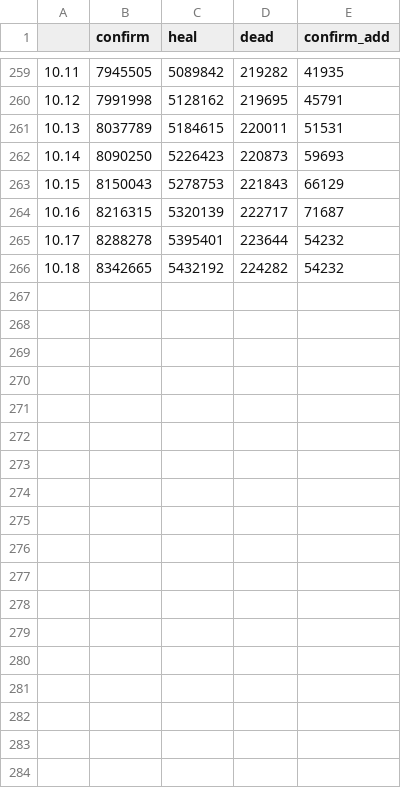
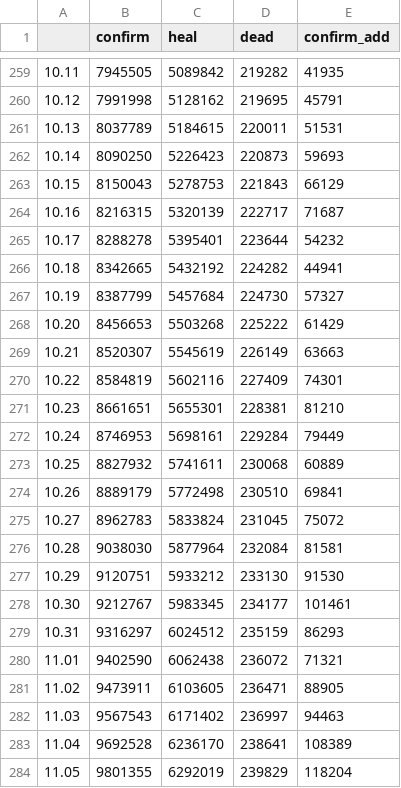
Before and after one commit to chenxuefan/NCP, a CSV file: tables/美国.csv, drawn as a sheet; only a part is shown, gaps mark what is left out; the diff covers the shown part only.

```diff
--- a/tables/美国.csv
+++ b/tables/美国.csv
@@ -265,2 +265,20 @@
 10.17,8288278,5395401,223644,54232
-10.18,8342665,5432192,224282,54232
+10.18,8342665,5432192,224282,44941
+10.19,8387799,5457684,224730,57327
+10.20,8456653,5503268,225222,61429
+10.21,8520307,5545619,226149,63663
+10.22,8584819,5602116,227409,74301
+10.23,8661651,5655301,228381,81210
+10.24,8746953,5698161,229284,79449
+10.25,8827932,5741611,230068,60889
+10.26,8889179,5772498,230510,69841
+10.27,8962783,5833824,231045,75072
+10.28,9038030,5877964,232084,81581
+10.29,9120751,5933212,233130,91530
+10.30,9212767,5983345,234177,101461
+10.31,9316297,6024512,235159,86293
+11.01,9402590,6062438,236072,71321
+11.02,9473911,6103605,236471,88905
+11.03,9567543,6171402,236997,94463
+11.04,9692528,6236170,238641,108389
+11.05,9801355,6292019,239829,118204
```
Also changed, not shown: 17 added rows elsewhere in this file, tables/abroad.csv, tables/china.csv, 19 other files.
